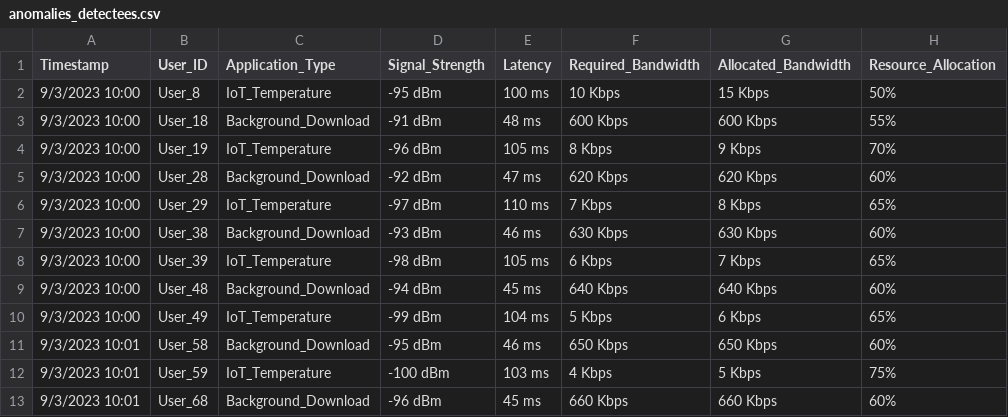
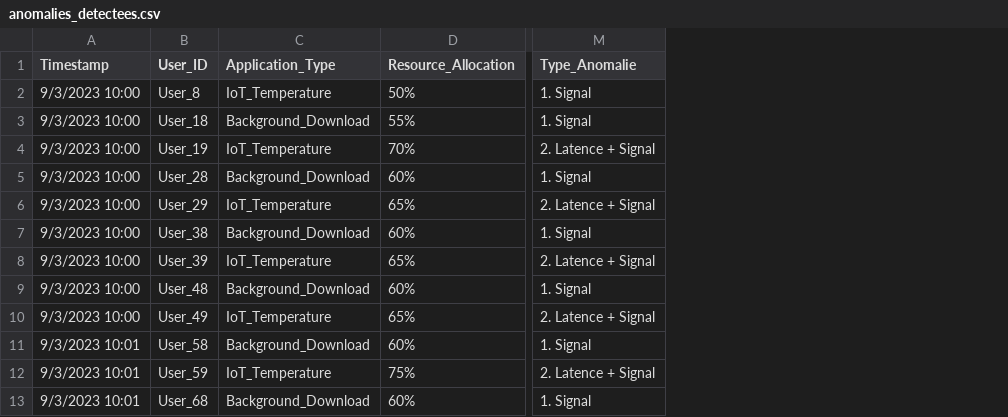
Before and after one commit to ndeyecisse/TER, a CSV file: reports/anomalies_detectees.csv, drawn as a sheet; only a part is shown, gaps mark what is left out; removed rows and columns are numbered as before the commit, all else as after; the diff names each change by its address in the sheet, - before the commit and + after, or states it on an @@ line.

```diff
--- a/reports/anomalies_detectees.csv
+++ b/reports/anomalies_detectees.csv
-column D (Signal_Strength), rows 2-13: -95 dBm | -91 dBm | -96 dBm | -92 dBm | -97 dBm | -93 dBm | -98 dBm | -94 dBm | -99 dBm | -95 dBm | -100 dBm | -96 dBm
-column E (Latency), rows 2-13: 100 ms | 48 ms | 105 ms | 47 ms | 110 ms | 46 ms | 105 ms | 45 ms | 104 ms | 46 ms | 103 ms | 45 ms
-column F (Required_Bandwidth), rows 2-13: 10 Kbps | 600 Kbps | 8 Kbps | 620 Kbps | 7 Kbps | 630 Kbps | 6 Kbps | 640 Kbps | 5 Kbps | 650 Kbps | 4 Kbps | 660 Kbps
-column G (Allocated_Bandwidth), rows 2-13: 15 Kbps | 600 Kbps | 9 Kbps | 620 Kbps | 8 Kbps | 630 Kbps | 7 Kbps | 640 Kbps | 6 Kbps | 650 Kbps | 5 Kbps | 660 Kbps
+column M (Type_Anomalie), rows 2-13: 1. Signal | 1. Signal | 2. Latence + Signal | 1. Signal | 2. Latence + Signal | 1. Signal | 2. Latence + Signal | 1. Signal | 2. Latence + Signal | 1. Signal | 2. Latence + Signal | 1. Signal
```
Also changed, not shown: 18 other files.
